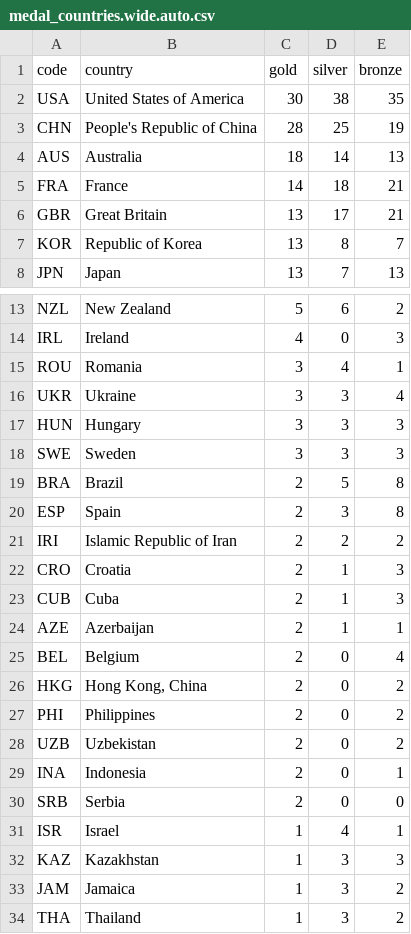
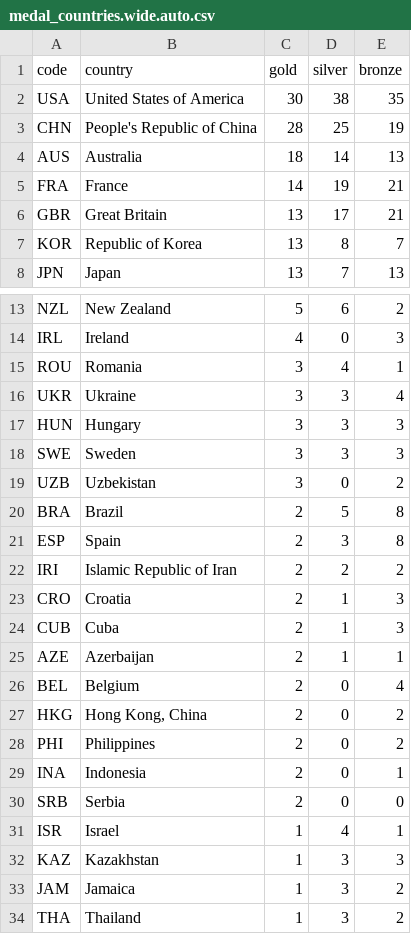
Before and after one commit to taniki/paris2024-data, a CSV file: datasets/medal_countries.wide.auto.csv, drawn as a sheet; only a part is shown, gaps mark what is left out.

```diff
--- a/datasets/medal_countries.wide.auto.csv
+++ b/datasets/medal_countries.wide.auto.csv
@@ -4,3 +4,3 @@ CHN,People's Republic of China,28,25,19
 AUS,Australia,18,14,13
-FRA,France,14,18,21
+FRA,France,14,19,21
 GBR,Great Britain,13,17,21
@@ -18,2 +18,3 @@ HUN,Hungary,3,3,3
 SWE,Sweden,3,3,3
+UZB,Uzbekistan,3,0,2
 BRA,Brazil,2,5,8
@@ -27,3 +28,2 @@ HKG,"Hong Kong, China",2,0,2
 PHI,Philippines,2,0,2
-UZB,Uzbekistan,2,0,2
 INA,Indonesia,2,0,1
```
Also changed, not shown: datasets/medal_countries.long.auto.csv, datasets/medallists.csv, 1 other file.
